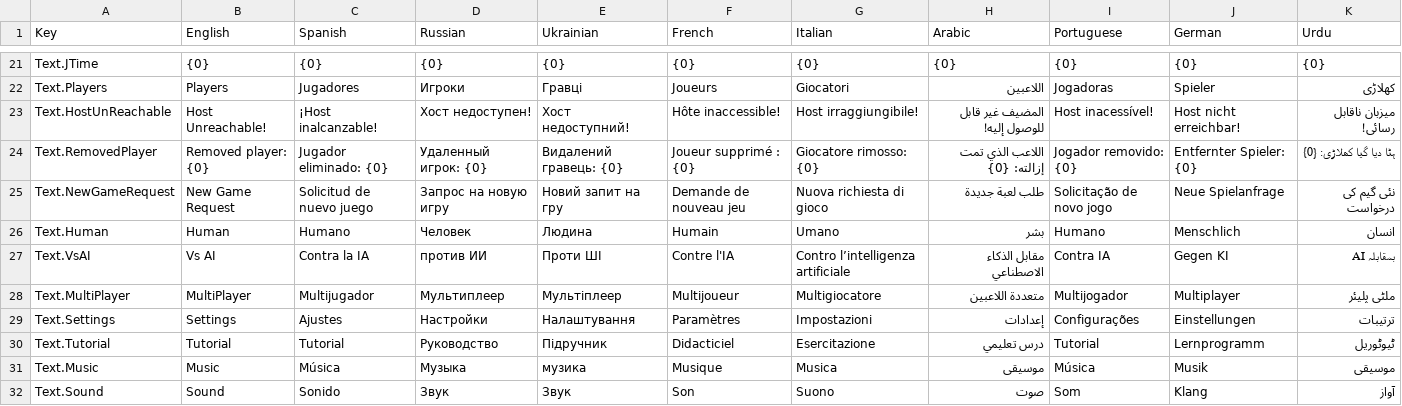
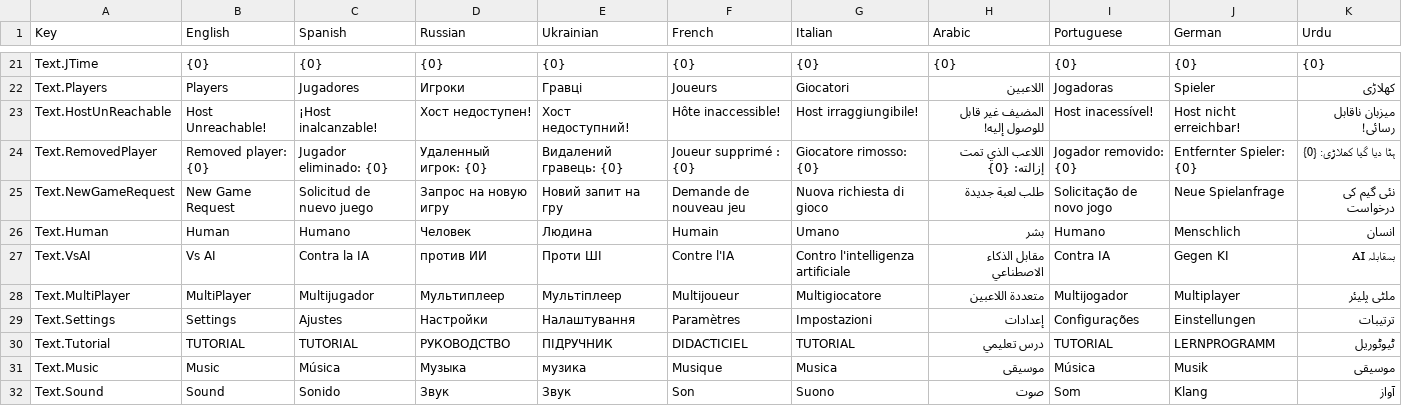
Before and after one commit to HashimAbbasii/BackGammonPhoton, a CSV file: Assets/SimpleLocalization/Resources/Localization/Main.csv, drawn as a sheet; only a part is shown, gaps mark what is left out; the diff covers the shown part only.

```diff
--- a/Assets/SimpleLocalization/Resources/Localization/Main.csv
+++ b/Assets/SimpleLocalization/Resources/Localization/Main.csv
@@ -26,6 +26,6 @@ Text.NewGameRequest,New Game Request,Solicitud de nuevo juego,Запрос на
 Text.Human,Human,Humano,Человек,Людина,Humain,Umano,بشر,Humano,Menschlich,انسان
-Text.VsAI,Vs AI,Contra la IA,против ИИ,Проти ШІ,Contre l'IA,Contro l’intelligenza artificiale,مقابل الذكاء الاصطناعي,Contra IA,Gegen KI,بمقابلہ AI
+Text.VsAI,Vs AI,Contra la IA,против ИИ,Проти ШІ,Contre l'IA,Contro l'intelligenza artificiale,مقابل الذكاء الاصطناعي,Contra IA,Gegen KI,بمقابلہ AI
 Text.MultiPlayer,MultiPlayer,Multijugador,Мультиплеер,Мультіплеер,Multijoueur,Multigiocatore,متعددة اللاعبين,Multijogador,Multiplayer,ملٹی پلیئر
 Text.Settings,Settings,Ajustes,Настройки,Налаштування,Paramètres,Impostazioni,إعدادات,Configurações,Einstellungen,ترتیبات
-Text.Tutorial,Tutorial,Tutorial,Руководство,Підручник,Didacticiel,Esercitazione,درس تعليمي,Tutorial,Lernprogramm,ٹیوٹوریل
+Text.Tutorial,TUTORIAL,TUTORIAL,РУКОВОДСТВО,ПІДРУЧНИК,DIDACTICIEL,TUTORIAL,درس تعليمي,TUTORIAL,LERNPROGRAMM,ٹیوٹوریل
 Text.Music,Music,Música,Музыка,музика,Musique,Musica,موسيقى,Música,Musik,موسیقی
```
Also changed, not shown: 30 edited cells elsewhere in this file, 8 other files.
